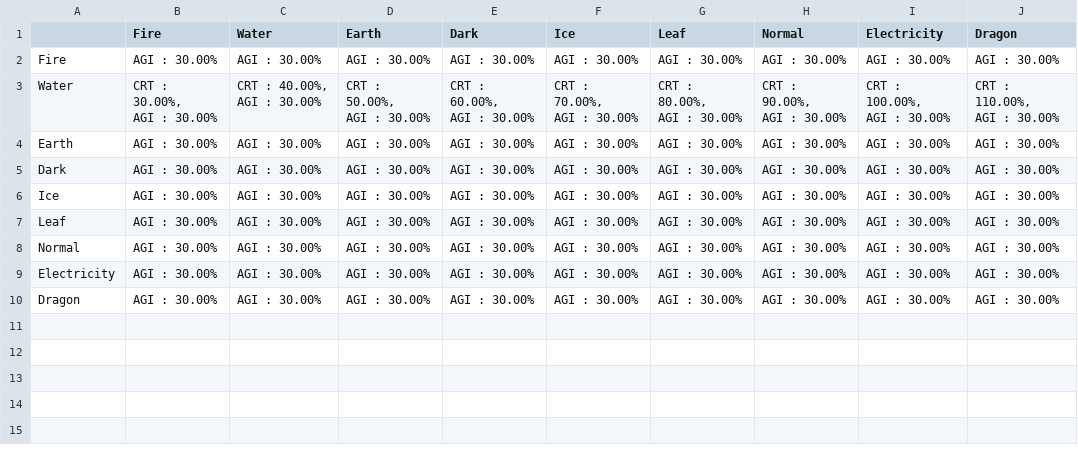
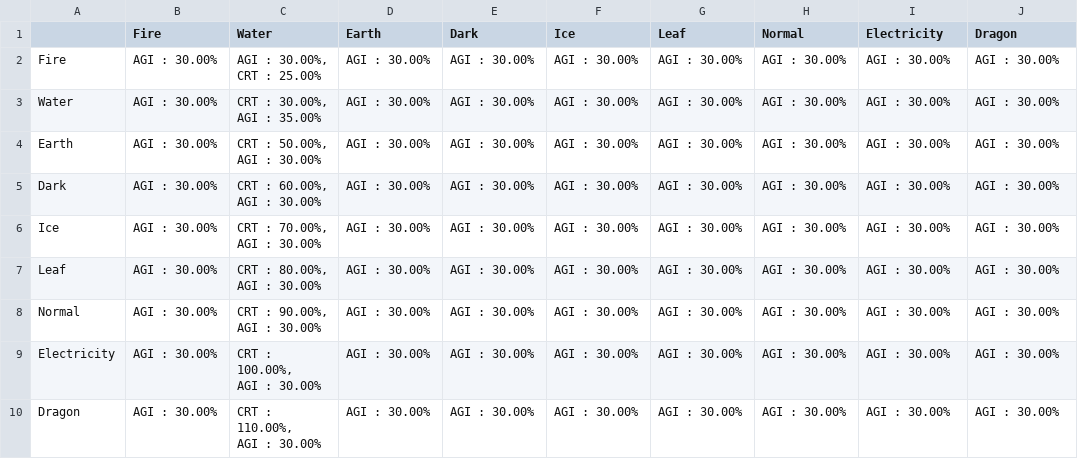
Before and after one commit to MrYellowSock/palbalancer, a CSV file: resource/ElementRelationTable.csv, drawn as a sheet.

Commit message:
Editable From Table

```diff
--- a/resource/ElementRelationTable.csv
+++ b/resource/ElementRelationTable.csv
@@ -1,19 +1,19 @@
 ,Fire,Water,Earth,Dark,Ice,Leaf,Normal,Electricity,Dragon
-Fire,AGI : 30.00%,AGI : 30.00%,AGI : 30.00%,AGI : 30.00%,AGI : 30.00%,AGI : 30.00%,AGI : 30.00%,AGI : 30.00%,AGI : 30.00%
-Water,"CRT : 30.00%,
-AGI : 30.00%","CRT : 40.00%,
-AGI : 30.00%","CRT : 50.00%,
-AGI : 30.00%","CRT : 60.00%,
-AGI : 30.00%","CRT : 70.00%,
-AGI : 30.00%","CRT : 80.00%,
-AGI : 30.00%","CRT : 90.00%,
-AGI : 30.00%","CRT : 100.00%,
-AGI : 30.00%","CRT : 110.00%,
-AGI : 30.00%"
-Earth,AGI : 30.00%,AGI : 30.00%,AGI : 30.00%,AGI : 30.00%,AGI : 30.00%,AGI : 30.00%,AGI : 30.00%,AGI : 30.00%,AGI : 30.00%
-Dark,AGI : 30.00%,AGI : 30.00%,AGI : 30.00%,AGI : 30.00%,AGI : 30.00%,AGI : 30.00%,AGI : 30.00%,AGI : 30.00%,AGI : 30.00%
-Ice,AGI : 30.00%,AGI : 30.00%,AGI : 30.00%,AGI : 30.00%,AGI : 30.00%,AGI : 30.00%,AGI : 30.00%,AGI : 30.00%,AGI : 30.00%
-Leaf,AGI : 30.00%,AGI : 30.00%,AGI : 30.00%,AGI : 30.00%,AGI : 30.00%,AGI : 30.00%,AGI : 30.00%,AGI : 30.00%,AGI : 30.00%
-Normal,AGI : 30.00%,AGI : 30.00%,AGI : 30.00%,AGI : 30.00%,AGI : 30.00%,AGI : 30.00%,AGI : 30.00%,AGI : 30.00%,AGI : 30.00%
-Electricity,AGI : 30.00%,AGI : 30.00%,AGI : 30.00%,AGI : 30.00%,AGI : 30.00%,AGI : 30.00%,AGI : 30.00%,AGI : 30.00%,AGI : 30.00%
-Dragon,AGI : 30.00%,AGI : 30.00%,AGI : 30.00%,AGI : 30.00%,AGI : 30.00%,AGI : 30.00%,AGI : 30.00%,AGI : 30.00%,AGI : 30.00%
+Fire,AGI : 30.00%,"AGI : 30.00%,
+CRT : 25.00%",AGI : 30.00%,AGI : 30.00%,AGI : 30.00%,AGI : 30.00%,AGI : 30.00%,AGI : 30.00%,AGI : 30.00%
+Water,AGI : 30.00%,"CRT : 30.00%,
+AGI : 35.00%",AGI : 30.00%,AGI : 30.00%,AGI : 30.00%,AGI : 30.00%,AGI : 30.00%,AGI : 30.00%,AGI : 30.00%
+Earth,AGI : 30.00%,"CRT : 50.00%,
+AGI : 30.00%",AGI : 30.00%,AGI : 30.00%,AGI : 30.00%,AGI : 30.00%,AGI : 30.00%,AGI : 30.00%,AGI : 30.00%
+Dark,AGI : 30.00%,"CRT : 60.00%,
+AGI : 30.00%",AGI : 30.00%,AGI : 30.00%,AGI : 30.00%,AGI : 30.00%,AGI : 30.00%,AGI : 30.00%,AGI : 30.00%
+Ice,AGI : 30.00%,"CRT : 70.00%,
+AGI : 30.00%",AGI : 30.00%,AGI : 30.00%,AGI : 30.00%,AGI : 30.00%,AGI : 30.00%,AGI : 30.00%,AGI : 30.00%
+Leaf,AGI : 30.00%,"CRT : 80.00%,
+AGI : 30.00%",AGI : 30.00%,AGI : 30.00%,AGI : 30.00%,AGI : 30.00%,AGI : 30.00%,AGI : 30.00%,AGI : 30.00%
+Normal,AGI : 30.00%,"CRT : 90.00%,
+AGI : 30.00%",AGI : 30.00%,AGI : 30.00%,AGI : 30.00%,AGI : 30.00%,AGI : 30.00%,AGI : 30.00%,AGI : 30.00%
+Electricity,AGI : 30.00%,"CRT : 100.00%,
+AGI : 30.00%",AGI : 30.00%,AGI : 30.00%,AGI : 30.00%,AGI : 30.00%,AGI : 30.00%,AGI : 30.00%,AGI : 30.00%
+Dragon,AGI : 30.00%,"CRT : 110.00%,
+AGI : 30.00%",AGI : 30.00%,AGI : 30.00%,AGI : 30.00%,AGI : 30.00%,AGI : 30.00%,AGI : 30.00%,AGI : 30.00%
```
Also changed, not shown: 6 other files.
